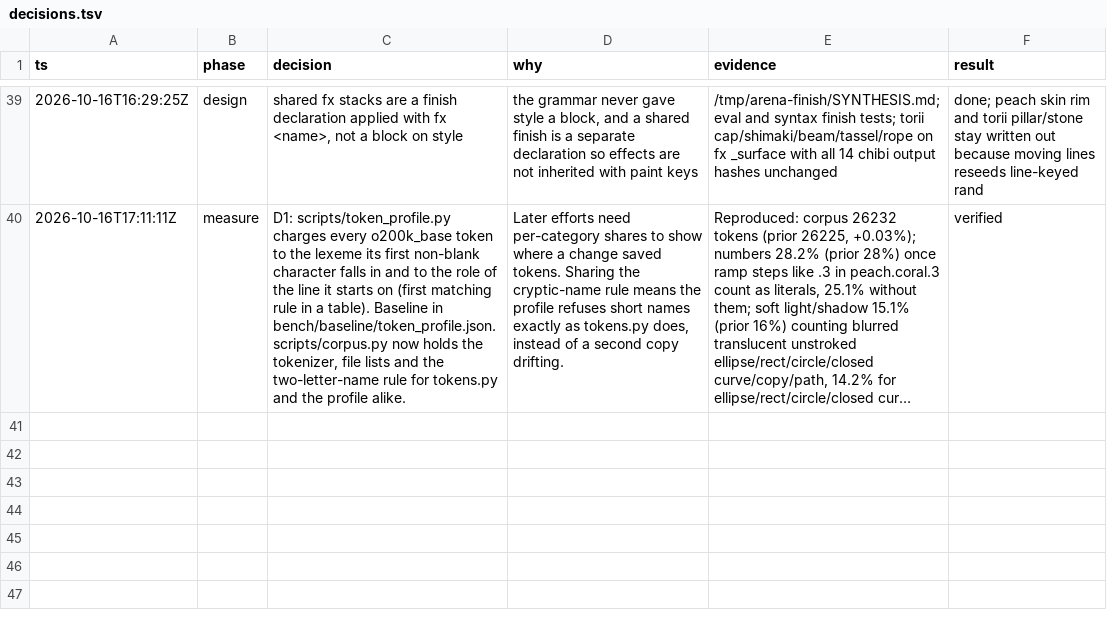
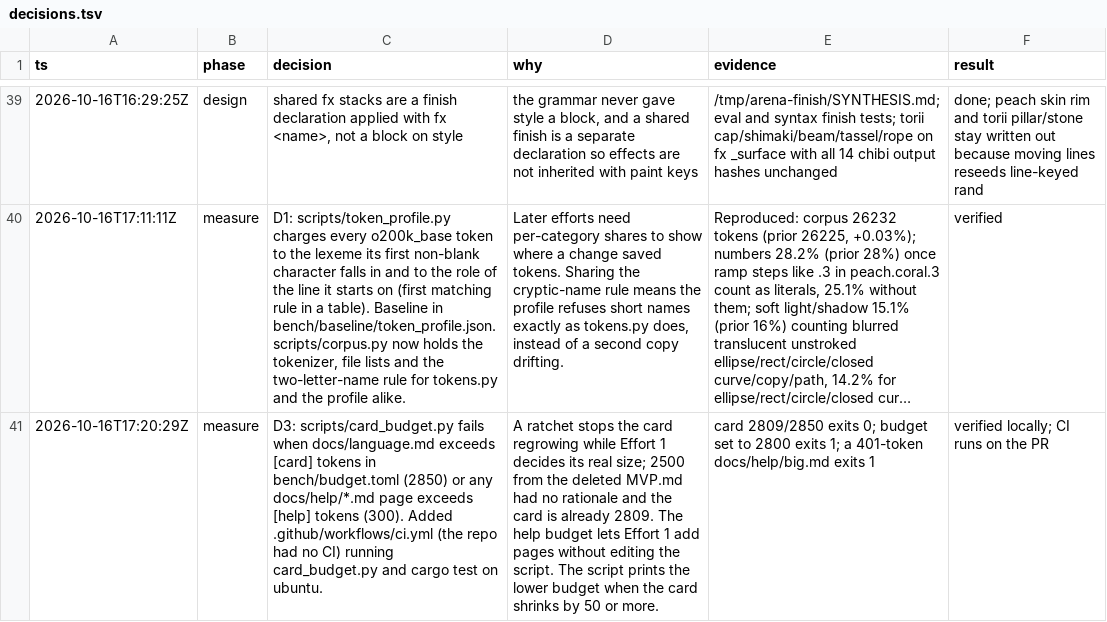
Before and after one commit to tvanhens/artscript, a TSV file: docs/decisions.tsv, drawn as a sheet; only a part is shown, gaps mark what is left out; long unchanged cells end in …; the diff names each change by its address in the sheet, - before the commit and + after, or states it on an @@ line.

```diff
--- a/docs/decisions.tsv
+++ b/docs/decisions.tsv
+row 41: 2026-10-16T17:20:29Z | measure | D3: scripts/card_budget.py fails when docs/language.md exceeds [card] tokens in bench/budget.toml (2850) or any docs/help/*.md page exceeds [help] tokens (300). Added .github/workflows/ci.yml (the repo had no CI) running card_budget.py and cargo test on ubuntu. | A ratchet stops the card regrowing while Effort 1 decides its real size; 2500 from the deleted MVP.md had no rationale and the card is already 2809. The help budget lets Effort 1 add pages without editing the script. The script prints the lower budget when the card shrinks by 50 or more. | card 2809/2850 exits 0; budget set to 2800 exits 1; a 401-token docs/help/big.md exits 1 | verified locally; CI runs on the PR
```
Also changed, not shown: 3 other files.
